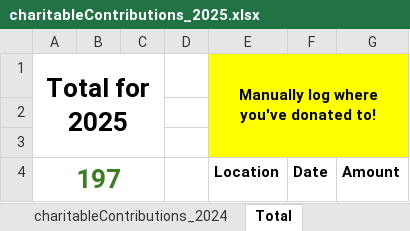
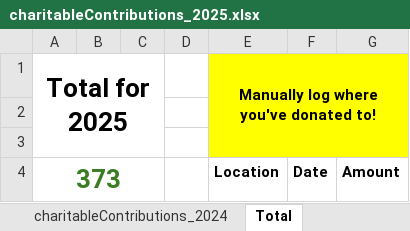
Before and after one commit to ryan-odea/CharitableScraper, an Excel workbook: charitableContributions_2025.xlsx, sheet Total, drawn as a sheet; values as stored, in another font and other column widths than the file's, no borders; the diff names each change by its address in the sheet, - before the commit and + after, or states it on an @@ line.

```diff
--- a/charitableContributions_2025.xlsx (sheet Total)
+++ b/charitableContributions_2025.xlsx (sheet Total)
-A4: 197
+A4: 373
```
Also changed, not shown: sheet charitableContributions_2024, hidden cells.
